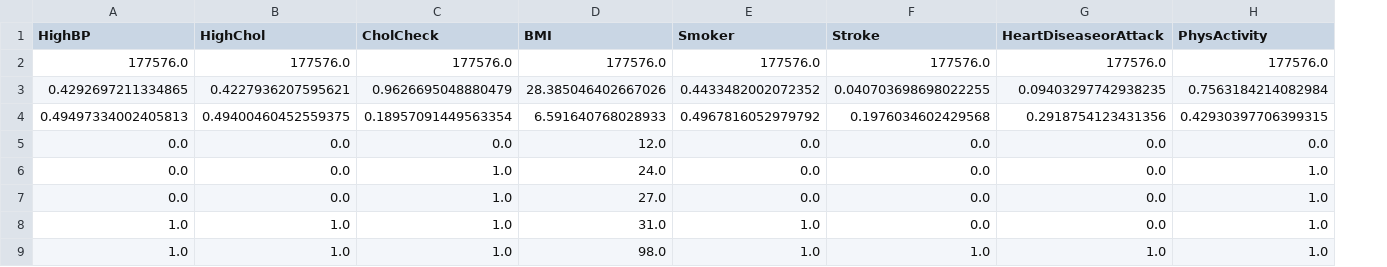
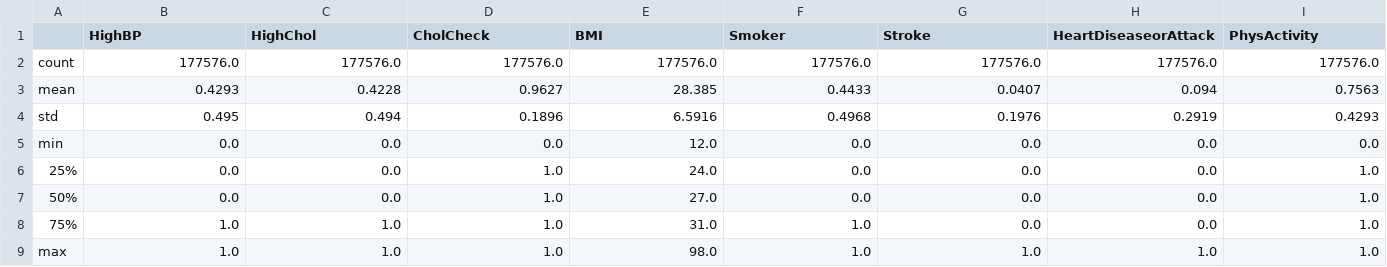
Before and after one commit to alxwen711/cdc_diabetes_prediction, a CSV file: results/tables/EDA_describe.csv, drawn as a sheet; only a part is shown; removed rows and columns are numbered as before the commit, all else as after; rows hold the shown columns only; the diff names each change by its address in the sheet, - before the commit and + after, or states it on an @@ line.

Commit message:
rework eda tables pt 2 + write brief description

```diff
--- a/results/tables/EDA_describe.csv
+++ b/results/tables/EDA_describe.csv
+column A, row 2: count; rows 5-9: min | 25% | 50% | 75% | max
-row 3: 0.4292697211334865 | 0.4227936207595621 | 0.9626695048880479 | 28.385046402667026 | 0.4433482002072352 | 0.040703698698022255 | 0.09403297742938235 | 0.7563184214082984
-row 4: 0.49497334002405813 | 0.49400460452559375 | 0.18957091449563354 | 6.591640768028933 | 0.4967816052979792 | 0.1976034602429568 | 0.2918754123431356 | 0.42930397706399315
+row 3: mean | 0.4293 | 0.4228 | 0.9627 | 28.385 | 0.4433 | 0.0407 | 0.094 | 0.7563
+row 4: std | 0.495 | 0.494 | 0.1896 | 6.5916 | 0.4968 | 0.1976 | 0.2919 | 0.4293
```
Also changed, not shown: 4 other files.
